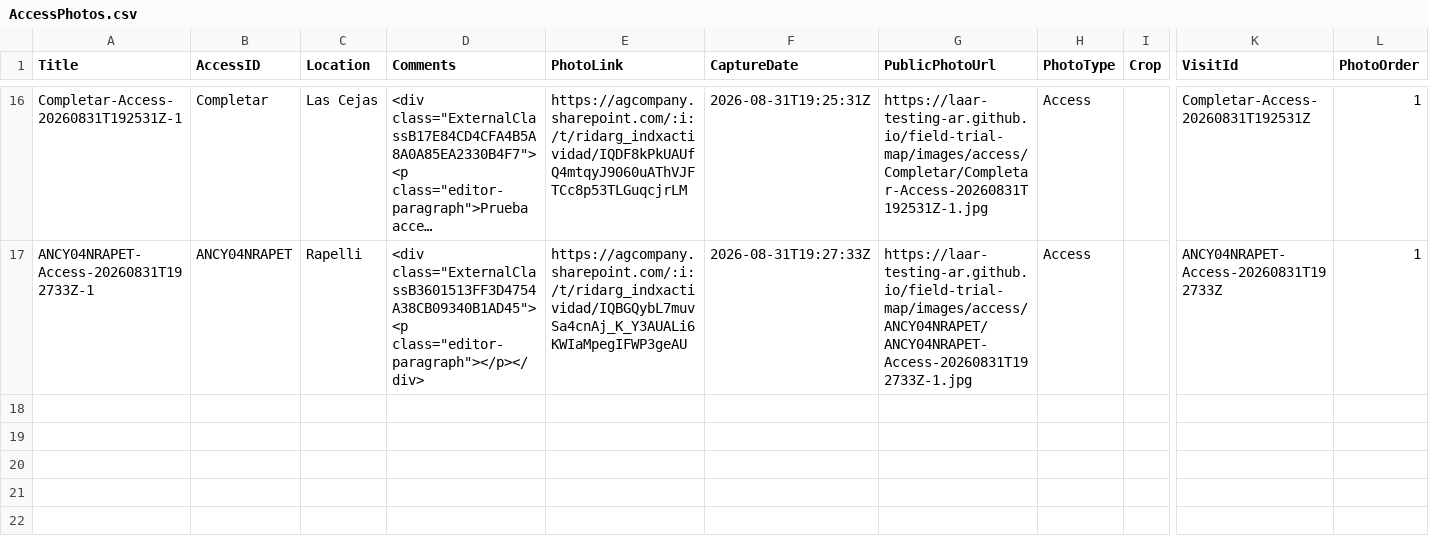
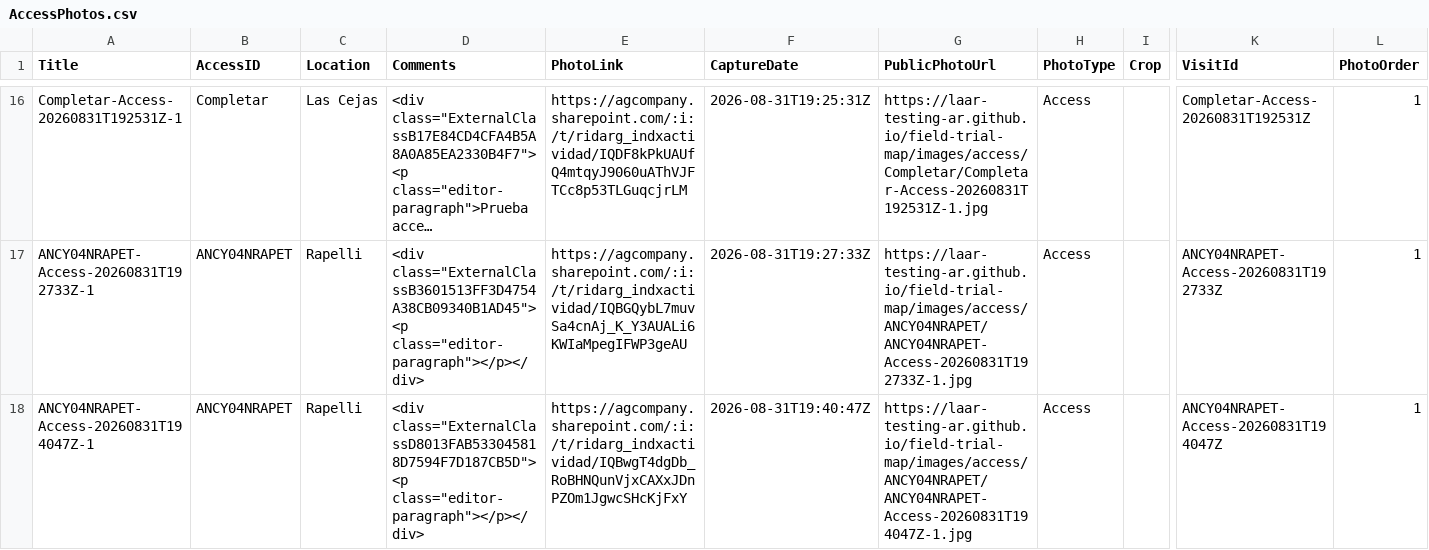
Before and after one commit to LAAR-TESTING-AR/field-trial-map, a CSV file: AccessPhotos.csv, drawn as a sheet; only a part is shown, gaps mark what is left out; long unchanged cells end in …; rows hold the shown columns only; the diff names each change by its address in the sheet, - before the commit and + after, or states it on an @@ line.

Commit message:
Update AccessPhotos.csv from Field Photos

```diff
--- a/AccessPhotos.csv
+++ b/AccessPhotos.csv
+row 18: ANCY04NRAPET-Access-20260831T194047Z-1 | ANCY04NRAPET | Rapelli | <div class="ExternalClassD8013FAB533045818D7594F7D187CB5D"><p class="editor-paragraph"></p></div> | https://agcompany.sharepoint.com/:i:/t/ridarg_indxactividad/IQBwgT4dgDb_RoBHNQunVjxCAXxJDnPZOm1JgwcSHcKjFxY | 2026-08-31T19:40:47Z | https://laar-testing-ar.github.io/field-trial-map/images/access/ANCY04NRAPET/ANCY04NRAPET-Access-20260831T194047Z-1.jpg | Access |  | ANCY04NRAPET-Access-20260831T194047Z | 1
```
